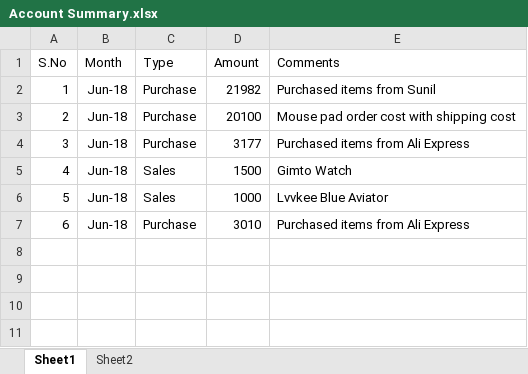
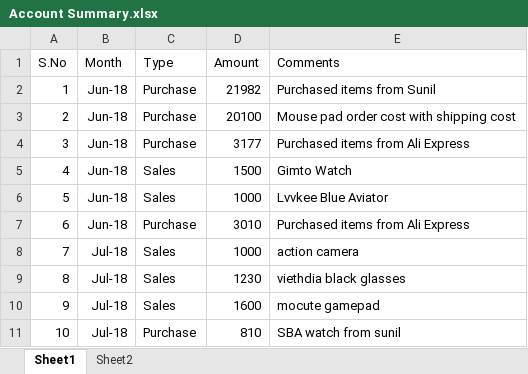
Before and after one commit to shaiksameercse/framework, an Excel workbook: sales summary/Account Summary.xlsx, sheet Sheet1, drawn as a sheet; values as stored, in another font and other column widths than the file's, no borders; the diff names each change by its address in the sheet, - before the commit and + after, or states it on an @@ line.

```diff
--- a/sales summary/Account Summary.xlsx (sheet Sheet1)
+++ b/sales summary/Account Summary.xlsx (sheet Sheet1)
+row 8: 7 | Jul-18 | Sales | 1000 | action camera
+row 9: 8 | Jul-18 | Sales | 1230 | viethdia black glasses
+row 10: 9 | Jul-18 | Sales | 1600 | mocute gamepad
+row 11: 10 | Jul-18 | Purchase | 810 | SBA watch from sunil
```
